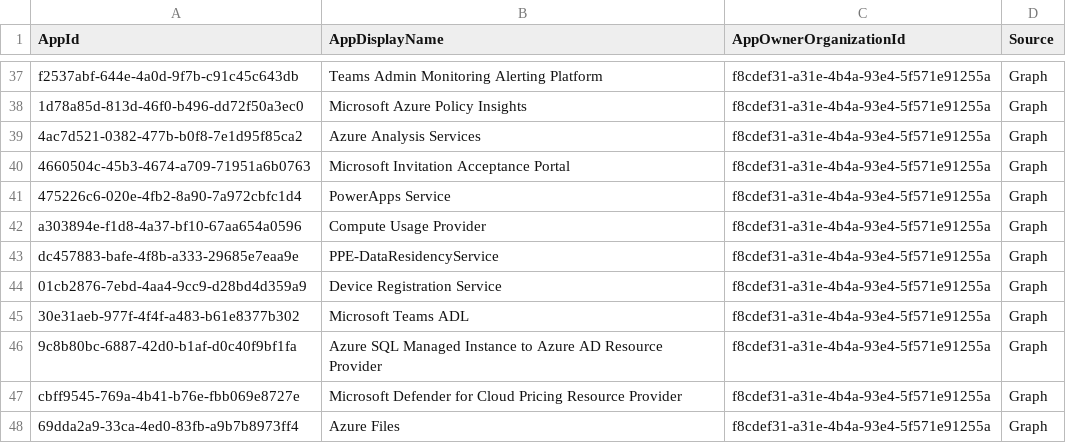
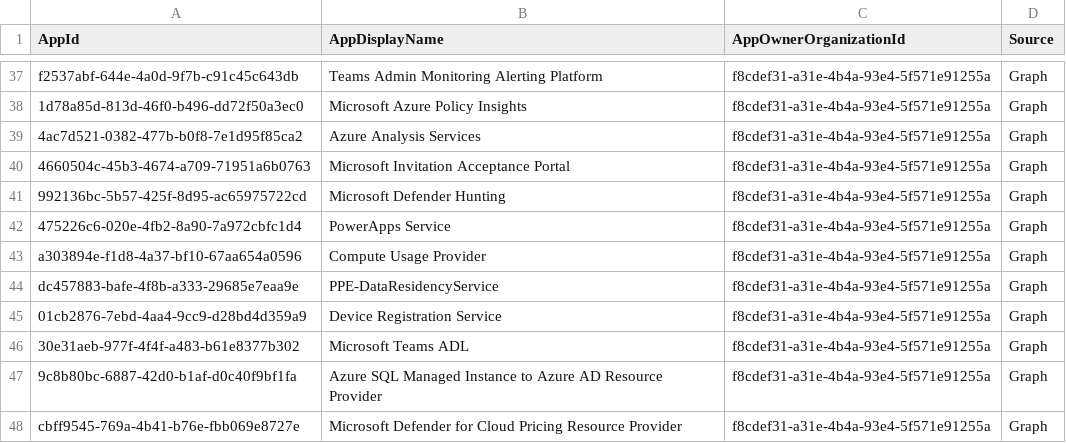
Before and after one commit to OAuthSentry/oauthsentry.github.io, a CSV file: data/entra/compliance_fill_merill.csv, drawn as a sheet; only a part is shown, gaps mark what is left out; the shorter side is filled out with more unchanged rows; the diff names each change by its address in the sheet, - before the commit and + after, or states it on an @@ line.

Commit message:
chore: refresh upstream sources & rebuild feeds [skip ci]

```diff
--- a/data/entra/compliance_fill_merill.csv
+++ b/data/entra/compliance_fill_merill.csv
+row 41: 992136bc-5b57-425f-8d95-ac65975722cd | Microsoft Defender Hunting | f8cdef31-a31e-4b4a-93e4-5f571e91255a | Graph
```
Also changed, not shown: 28 other files.
